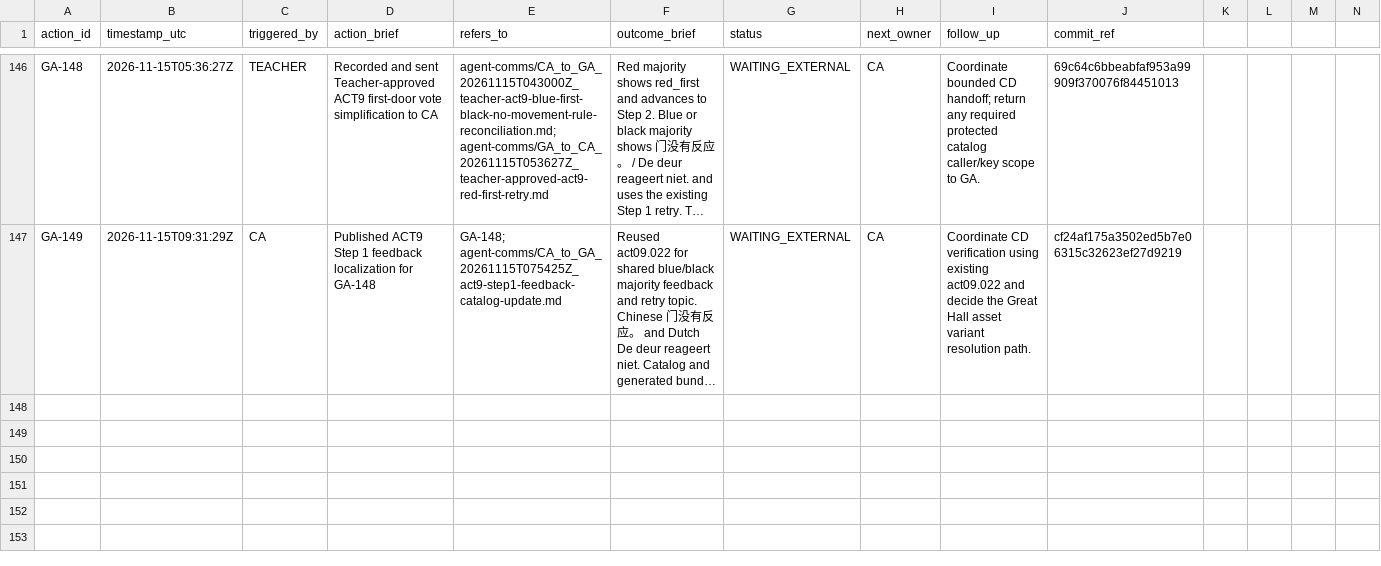
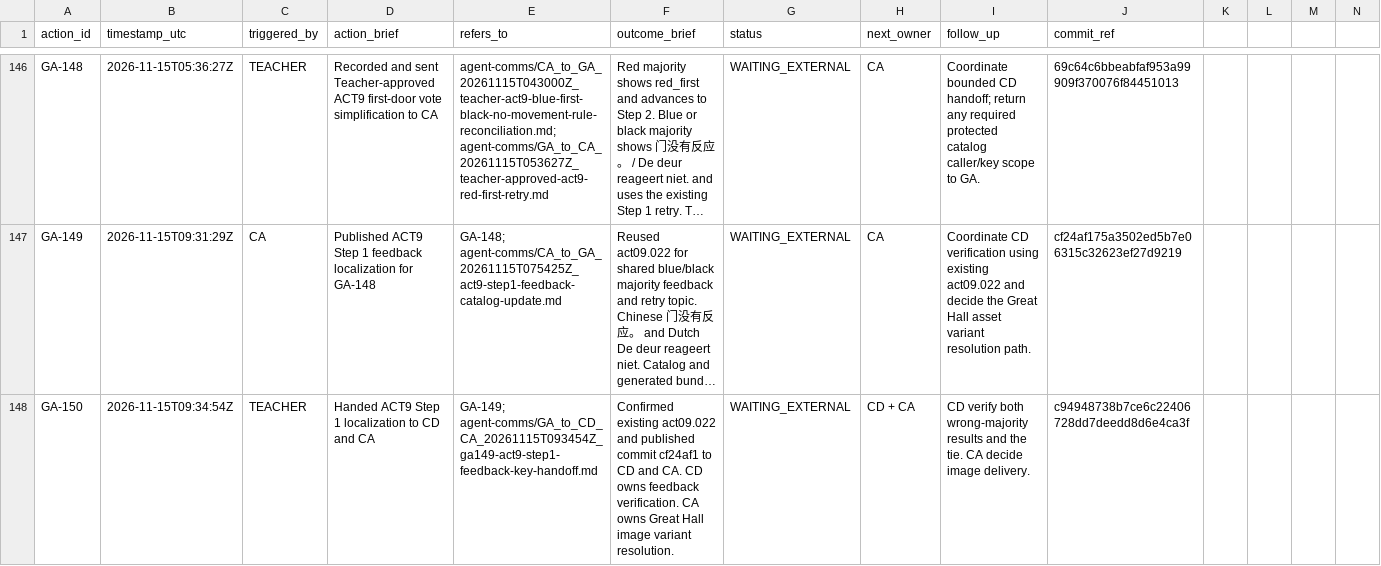
Before and after one commit to meifeng202309-commits/GAL-Escape-Castle, a CSV file: docs/logs/GA_ACTION_LOG.csv, drawn as a sheet; only a part is shown, gaps mark what is left out; long unchanged cells end in …; rows hold the shown columns only; the diff names each change by its address in the sheet, - before the commit and + after, or states it on an @@ line.

Commit message:
GA-150: record ACT9 feedback handoff to CD and CA

```diff
--- a/docs/logs/GA_ACTION_LOG.csv
+++ b/docs/logs/GA_ACTION_LOG.csv
+row 148: GA-150 | 2026-11-15T09:34:54Z | TEACHER | Handed ACT9 Step 1 localization to CD and CA | GA-149; agent-comms/GA_to_CD_CA_20261115T093454Z_ga149-act9-step1-feedback-key-handoff.md | Confirmed existing act09.022 and published commit cf24af1 to CD and CA. CD owns feedback verification. CA owns Great Hall image variant resolution. | WAITING_EXTERNAL | CD + CA | CD verify both wrong-majority results and the tie. CA decide image delivery. | c94948738b7ce6c22406728dd7deedd8d6e4ca3f
```
